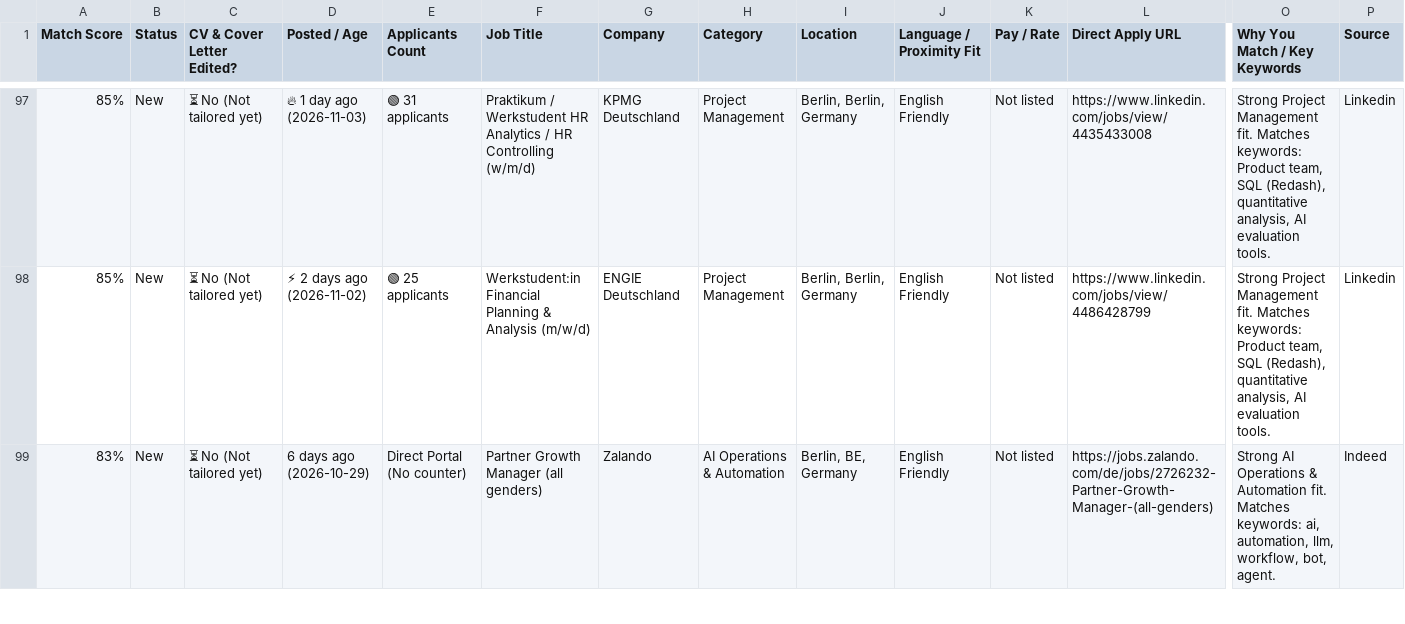
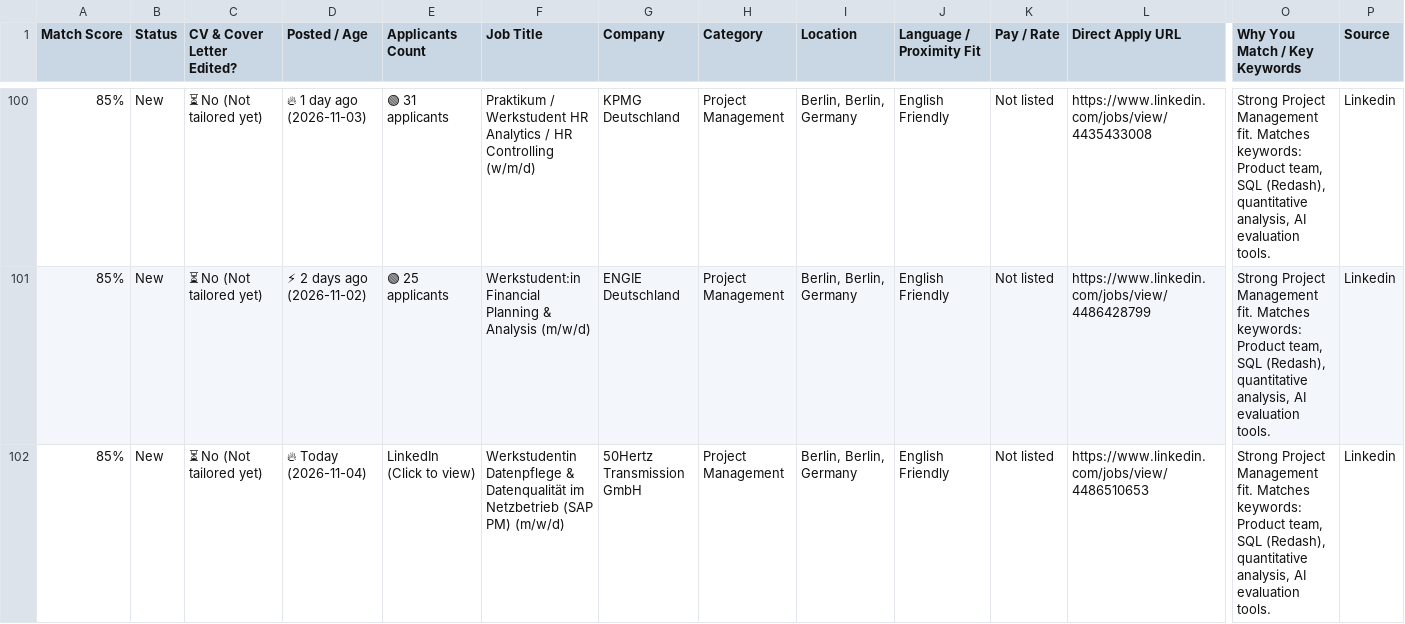
Before and after one commit to GuillermoHern023/berlin-job-applier, a CSV file: output/Job_Tracker_Quick_Apply.csv, drawn as a sheet; only a part is shown, gaps mark what is left out; the shorter side is filled out with more unchanged rows; rows hold the shown columns only; the diff covers the shown part only; the diff names each change by its address in the sheet, - before the commit and + after, or states it on an @@ line.

Commit message:
chore(jobs): automated daily scrape, CV tailor & dashboard update [skip ci]

```diff
--- a/output/Job_Tracker_Quick_Apply.csv
+++ b/output/Job_Tracker_Quick_Apply.csv
+row 102: 85% | New | ⏳ No (Not tailored yet) | 🔥 Today (2026-11-04) | LinkedIn (Click to view) | Werkstudentin Datenpflege & Datenqualität im Netzbetrieb (SAP PM) (m/w/d) | 50Hertz Transmission GmbH | Project Management | Berlin, Berlin, Germany | English Friendly | Not listed | https://www.linkedin.com/jobs/view/4486510653 | Strong Project Management fit. Matches keywords: Product team, SQL (Redash), quantitative analysis, AI evaluation tools. | Linkedin
```
Also changed, not shown: 8 added rows and 10 edited cells elsewhere in this file, 13 other files.
